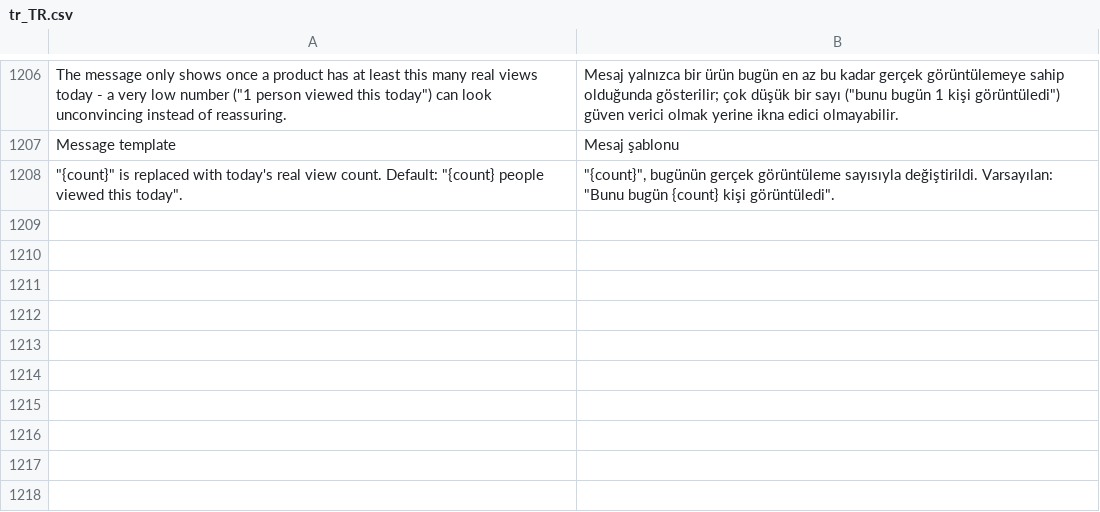
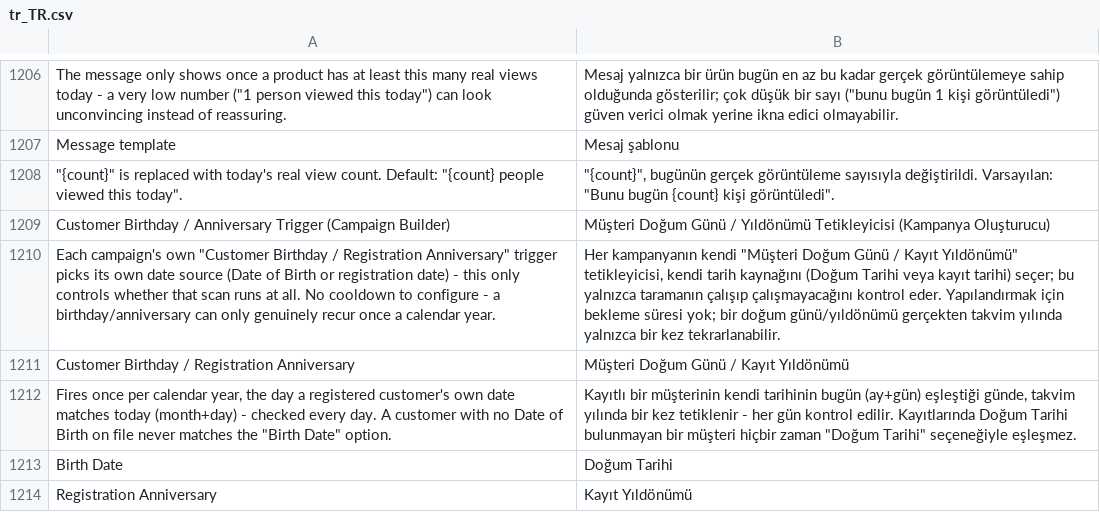
Before and after one commit to michalper/ordo, a CSV file: i18n/tr_TR.csv, drawn as a sheet; only a part is shown, gaps mark what is left out; the diff names each change by its address in the sheet, - before the commit and + after, or states it on an @@ line.

```diff
--- a/i18n/tr_TR.csv
+++ b/i18n/tr_TR.csv
+row 1209: Customer Birthday / Anniversary Trigger (Campaign Builder) | Müşteri Doğum Günü / Yıldönümü Tetikleyicisi (Kampanya Oluşturucu)
+row 1210: Each campaign's own "Customer Birthday / Registration Anniversary" trigger picks its own date source (Date of Birth or registration date) - this only controls whether that scan runs at all. No cooldown to configure - a birthday/anniversary can only genuinely recur once a calendar year. | Her kampanyanın kendi "Müşteri Doğum Günü / Kayıt Yıldönümü" tetikleyicisi, kendi tarih kaynağını (Doğum Tarihi veya kayıt tarihi) seçer; bu yalnızca taramanın çalışıp çalışmayacağını kontrol eder. Yapılandırmak için bekleme süresi yok; bir doğum günü/yıldönümü gerçekten takvim yılında yalnızca bir kez tekrarlanabilir.
+row 1211: Customer Birthday / Registration Anniversary | Müşteri Doğum Günü / Kayıt Yıldönümü
+row 1212: Fires once per calendar year, the day a registered customer's own date matches today (month+day) - checked every day. A customer with no Date of Birth on file never matches the "Birth Date" option. | Kayıtlı bir müşterinin kendi tarihinin bugün (ay+gün) eşleştiği günde, takvim yılında bir kez tetiklenir - her gün kontrol edilir. Kayıtlarında Doğum Tarihi bulunmayan bir müşteri hiçbir zaman "Doğum Tarihi" seçeneğiyle eşleşmez.
+row 1213: Birth Date | Doğum Tarihi
+row 1214: Registration Anniversary | Kayıt Yıldönümü
```
Also changed, not shown: i18n/cs_CZ.csv, i18n/de_DE.csv, 19 other files.
